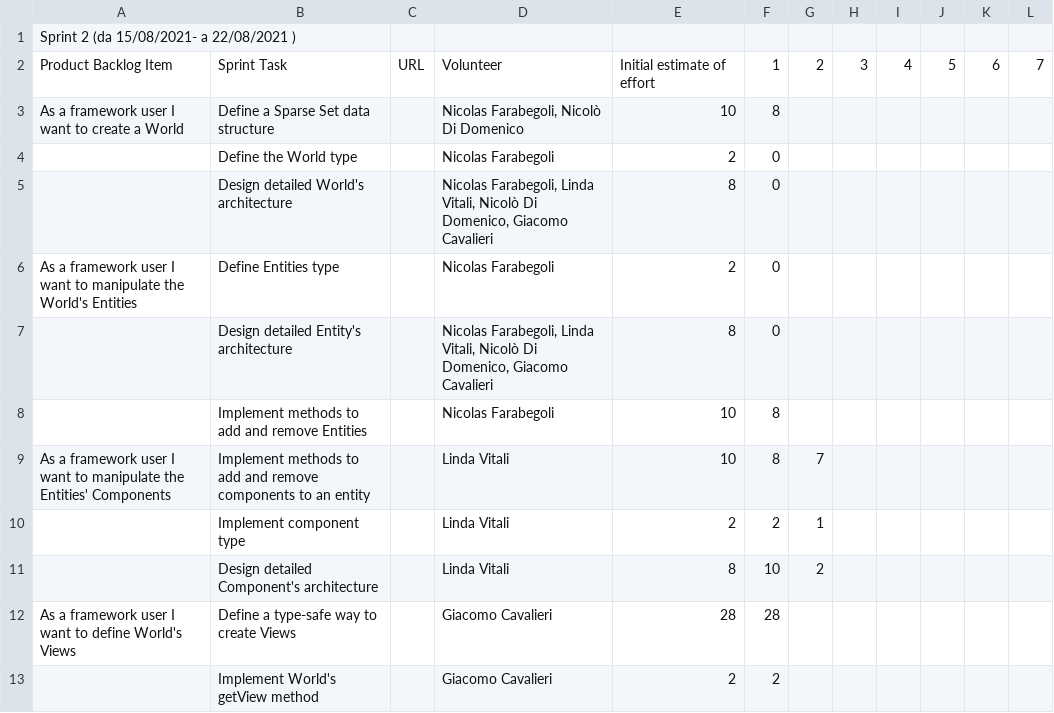
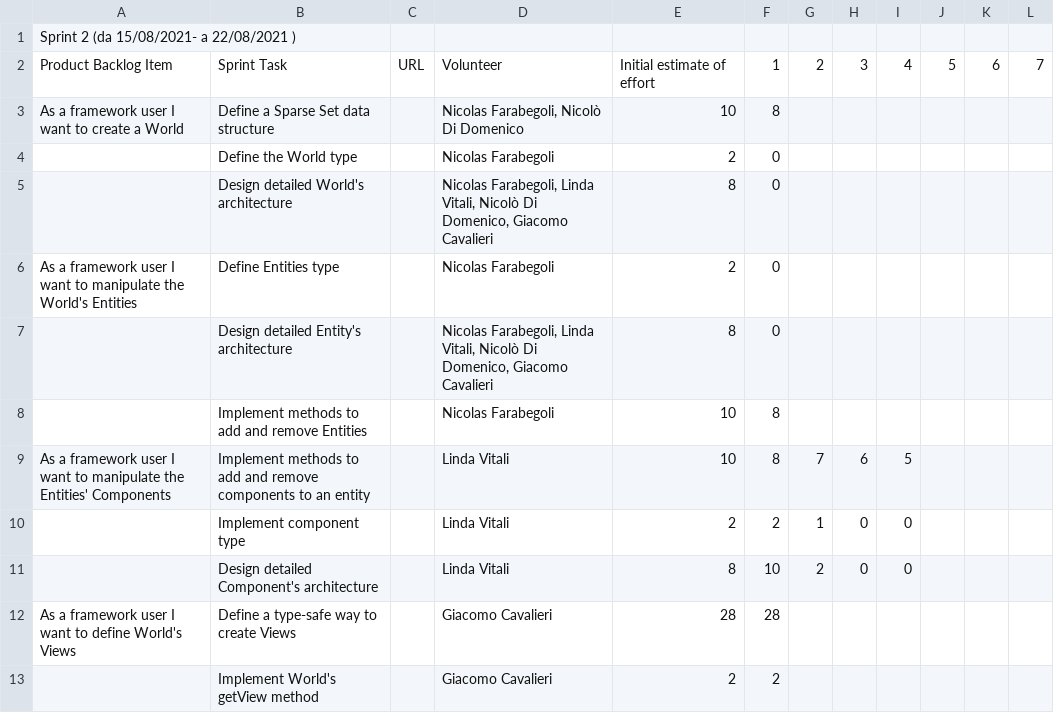
Before and after one commit to atedeg/ecscala, a CSV file: process/sprint2.csv, drawn as a sheet.

Commit message:
Update estimated daily time

```diff
--- a/process/sprint2.csv
+++ b/process/sprint2.csv
@@ -8,5 +8,5 @@ As a framework user I want to manipulate the  World's Entities,Define Entities t
 ,Implement methods to add and remove Entities,,Nicolas Farabegoli,10,8,,,,,,
-As a framework user I want to manipulate the Entities' Components,Implement methods to add and remove components to an entity,,Linda Vitali,10,8,7,,,,,
-,Implement component type,,Linda Vitali,2,2,1,,,,,
-,Design detailed Component's architecture,,Linda Vitali,8,10,2,,,,,
+As a framework user I want to manipulate the Entities' Components,Implement methods to add and remove components to an entity,,Linda Vitali,10,8,7,6,5,,,
+,Implement component type,,Linda Vitali,2,2,1,0,0,,,
+,Design detailed Component's architecture,,Linda Vitali,8,10,2,0,0,,,
 As a framework user I want to define World's Views,Define a type-safe way to create Views,,Giacomo Cavalieri,28,28,,,,,,
```
